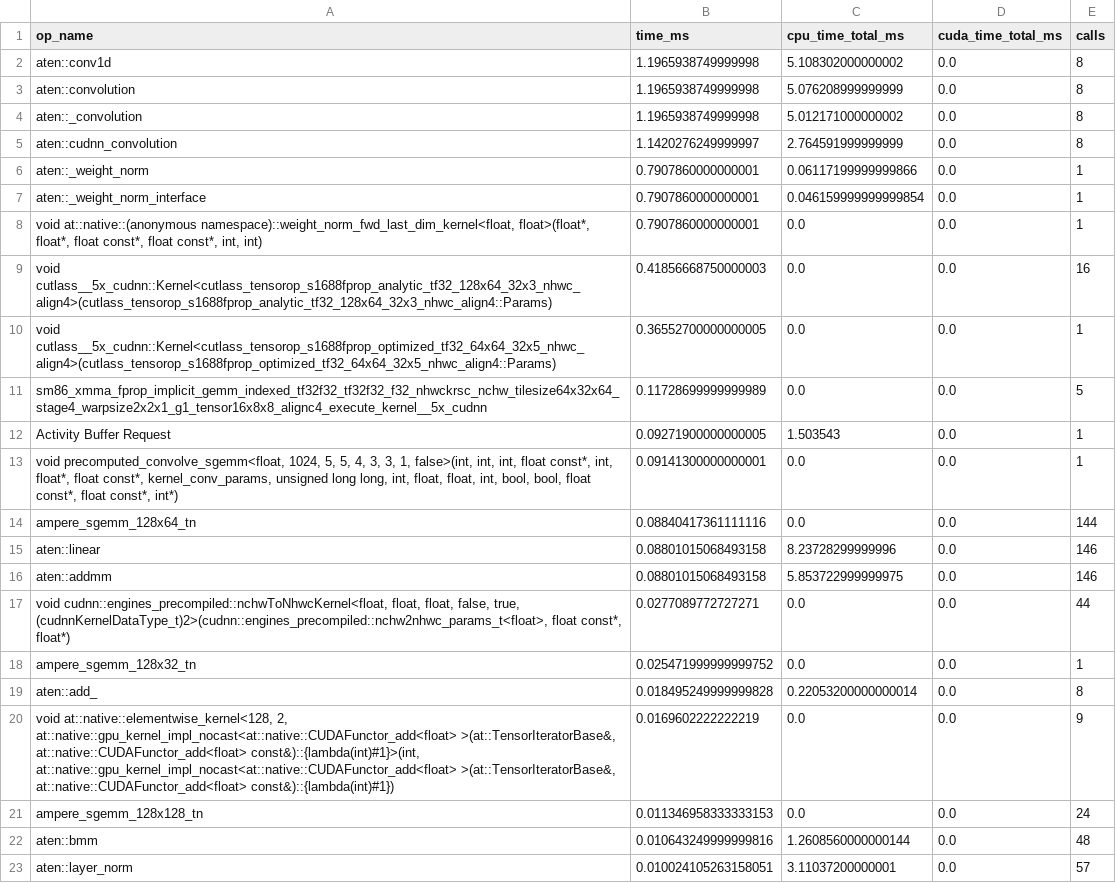
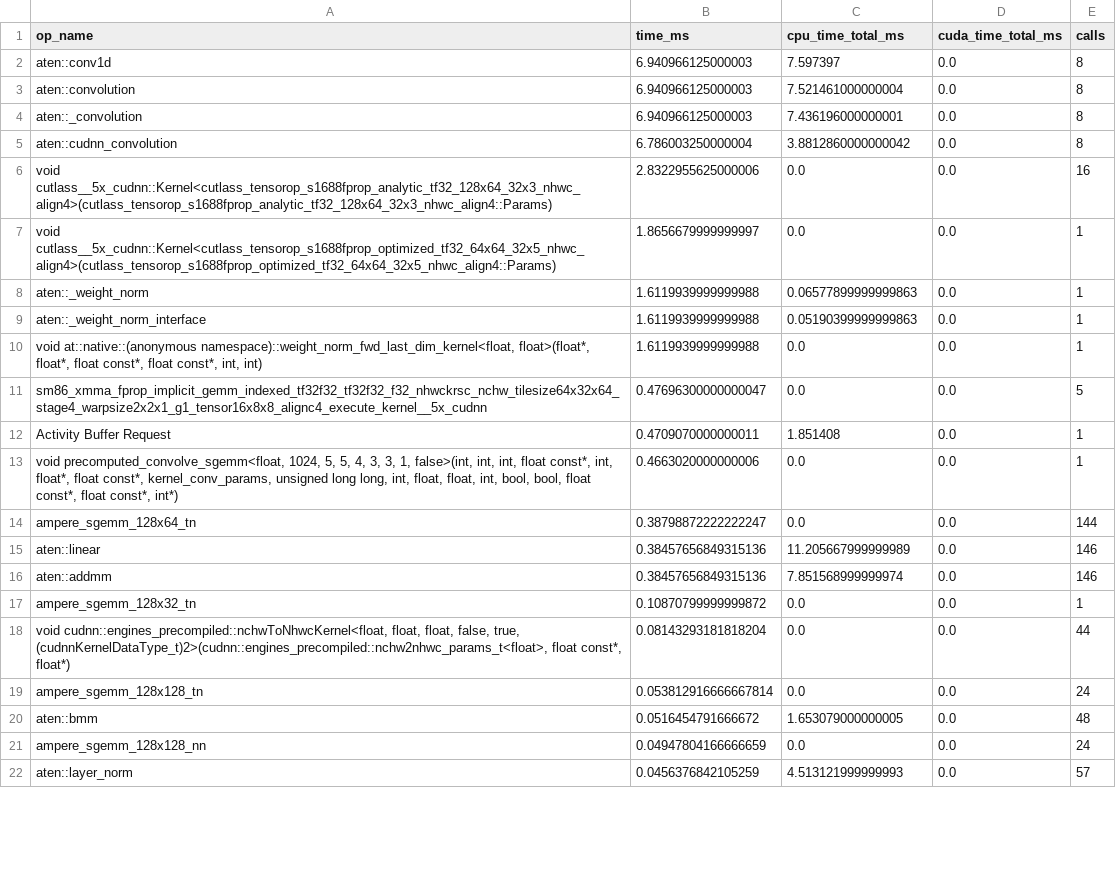
Before and after one commit to Coder-by-Passion-Arka/AI4Bharat_ASR_MLOPS, a CSV file: results/pytorch_ops.csv, drawn as a sheet; only a part is shown; the diff covers the shown part only.

```diff
--- a/results/pytorch_ops.csv
+++ b/results/pytorch_ops.csv
@@ -1,23 +1,22 @@
 op_name,time_ms,cpu_time_total_ms,cuda_time_total_ms,calls
-aten::conv1d,1.1965938749999998,5.108302000000002,0.0,8
-aten::convolution,1.1965938749999998,5.076208999999999,0.0,8
-aten::_convolution,1.1965938749999998,5.012171000000002,0.0,8
-aten::cudnn_convolution,1.1420276249999997,2.764591999999999,0.0,8
-aten::_weight_norm,0.7907860000000001,0.06117199999999866,0.0,1
-aten::_weight_norm_interface,0.7907860000000001,0.046159999999999854,0.0,1
-"void at::native::(anonymous namespace)::weight_norm_fwd_last_dim_kernel<float, float>(float*, float*, float const*, float const*, int, int)",0.7907860000000001,0.0,0.0,1
-void cutlass__5x_cudnn::Kernel<cutlass_tensorop_s1688fprop_analytic_tf32_128x64_32x3_nhwc_align4>(cutlass_tensorop_s1688fprop_analytic_tf32_128x64_32x3_nhwc_align4::Params),0.41856668750000003,0.0,0.0,16
-void cutlass__5x_cudnn::Kernel<cutlass_tensorop_s1688fprop_optimized_tf32_64x64_32x5_nhwc_align4>(cutlass_tensorop_s1688fprop_optimized_tf32_64x64_32x5_nhwc_align4::Params),0.36552700000000005,0.0,0.0,1
-sm86_xmma_fprop_implicit_gemm_indexed_tf32f32_tf32f32_f32_nhwckrsc_nchw_tilesize64x32x64_stage4_warpsize2x2x1_g1_tensor16x8x8_alignc4_execute_kernel__5x_cudnn,0.11728699999999989,0.0,0.0,5
-Activity Buffer Request,0.09271900000000005,1.503543,0.0,1
-"void precomputed_convolve_sgemm<float, 1024, 5, 5, 4, 3, 3, 1, false>(int, int, int, float const*, int, float*, float const*, kernel_conv_params, unsigned long long, int, float, float, int, bool, bool, float const*, float const*, int*)",0.09141300000000001,0.0,0.0,1
-ampere_sgemm_128x64_tn,0.08840417361111116,0.0,0.0,144
-aten::linear,0.08801015068493158,8.23728299999996,0.0,146
-aten::addmm,0.08801015068493158,5.853722999999975,0.0,146
-"void cudnn::engines_precompiled::nchwToNhwcKernel<float, float, float, false, true, (cudnnKernelDataType_t)2>(cudnn::engines_precompiled::nchw2nhwc_params_t<float>, float const*, float*)",0.0277089772727271,0.0,0.0,44
-ampere_sgemm_128x32_tn,0.025471999999999752,0.0,0.0,1
-aten::add_,0.018495249999999828,0.22053200000000014,0.0,8
-"void at::native::elementwise_kernel<128, 2, at::native::gpu_kernel_impl_nocast<at::native::CUDAFunctor_add<float> >(at::TensorIteratorBase&, at::native::CUDAFunctor_add<float> const&)::{lambda(int)#1}>(int, at::native::gpu_kernel_impl_nocast<at::native::CUDAFunctor_add<float> >(at::TensorIteratorBase&, at::native::CUDAFunctor_add<float> const&)::{lambda(int)#1})",0.0169602222222219,0.0,0.0,9
-ampere_sgemm_128x128_tn,0.011346958333333153,0.0,0.0,24
-aten::bmm,0.010643249999999816,1.2608560000000144,0.0,48
-aten::layer_norm,0.010024105263158051,3.11037200000001,0.0,57
+aten::conv1d,6.940966125000003,7.597397,0.0,8
+aten::convolution,6.940966125000003,7.521461000000004,0.0,8
+aten::_convolution,6.940966125000003,7.436196000000001,0.0,8
+aten::cudnn_convolution,6.786003250000004,3.8812860000000042,0.0,8
+void cutlass__5x_cudnn::Kernel<cutlass_tensorop_s1688fprop_analytic_tf32_128x64_32x3_nhwc_align4>(cutlass_tensorop_s1688fprop_analytic_tf32_128x64_32x3_nhwc_align4::Params),2.8322955625000006,0.0,0.0,16
+void cutlass__5x_cudnn::Kernel<cutlass_tensorop_s1688fprop_optimized_tf32_64x64_32x5_nhwc_align4>(cutlass_tensorop_s1688fprop_optimized_tf32_64x64_32x5_nhwc_align4::Params),1.8656679999999997,0.0,0.0,1
+aten::_weight_norm,1.6119939999999988,0.06577899999999863,0.0,1
+aten::_weight_norm_interface,1.6119939999999988,0.05190399999999863,0.0,1
+"void at::native::(anonymous namespace)::weight_norm_fwd_last_dim_kernel<float, float>(float*, float*, float const*, float const*, int, int)",1.6119939999999988,0.0,0.0,1
+sm86_xmma_fprop_implicit_gemm_indexed_tf32f32_tf32f32_f32_nhwckrsc_nchw_tilesize64x32x64_stage4_warpsize2x2x1_g1_tensor16x8x8_alignc4_execute_kernel__5x_cudnn,0.47696300000000047,0.0,0.0,5
+Activity Buffer Request,0.4709070000000011,1.851408,0.0,1
+"void precomputed_convolve_sgemm<float, 1024, 5, 5, 4, 3, 3, 1, false>(int, int, int, float const*, int, float*, float const*, kernel_conv_params, unsigned long long, int, float, float, int, bool, bool, float const*, float const*, int*)",0.4663020000000006,0.0,0.0,1
+ampere_sgemm_128x64_tn,0.38798872222222247,0.0,0.0,144
+aten::linear,0.38457656849315136,11.205667999999989,0.0,146
+aten::addmm,0.38457656849315136,7.851568999999974,0.0,146
+ampere_sgemm_128x32_tn,0.10870799999999872,0.0,0.0,1
+"void cudnn::engines_precompiled::nchwToNhwcKernel<float, float, float, false, true, (cudnnKernelDataType_t)2>(cudnn::engines_precompiled::nchw2nhwc_params_t<float>, float const*, float*)",0.08143293181818204,0.0,0.0,44
+ampere_sgemm_128x128_tn,0.053812916666667814,0.0,0.0,24
+aten::bmm,0.0516454791666672,1.653079000000005,0.0,48
+ampere_sgemm_128x128_nn,0.04947804166666659,0.0,0.0,24
+aten::layer_norm,0.0456376842105259,4.513121999999993,0.0,57
```
Also changed, not shown: 7 added rows, 6 removed rows and 51 edited cells elsewhere in this file, results/backend_latency_comparison.csv, 18 other files.
